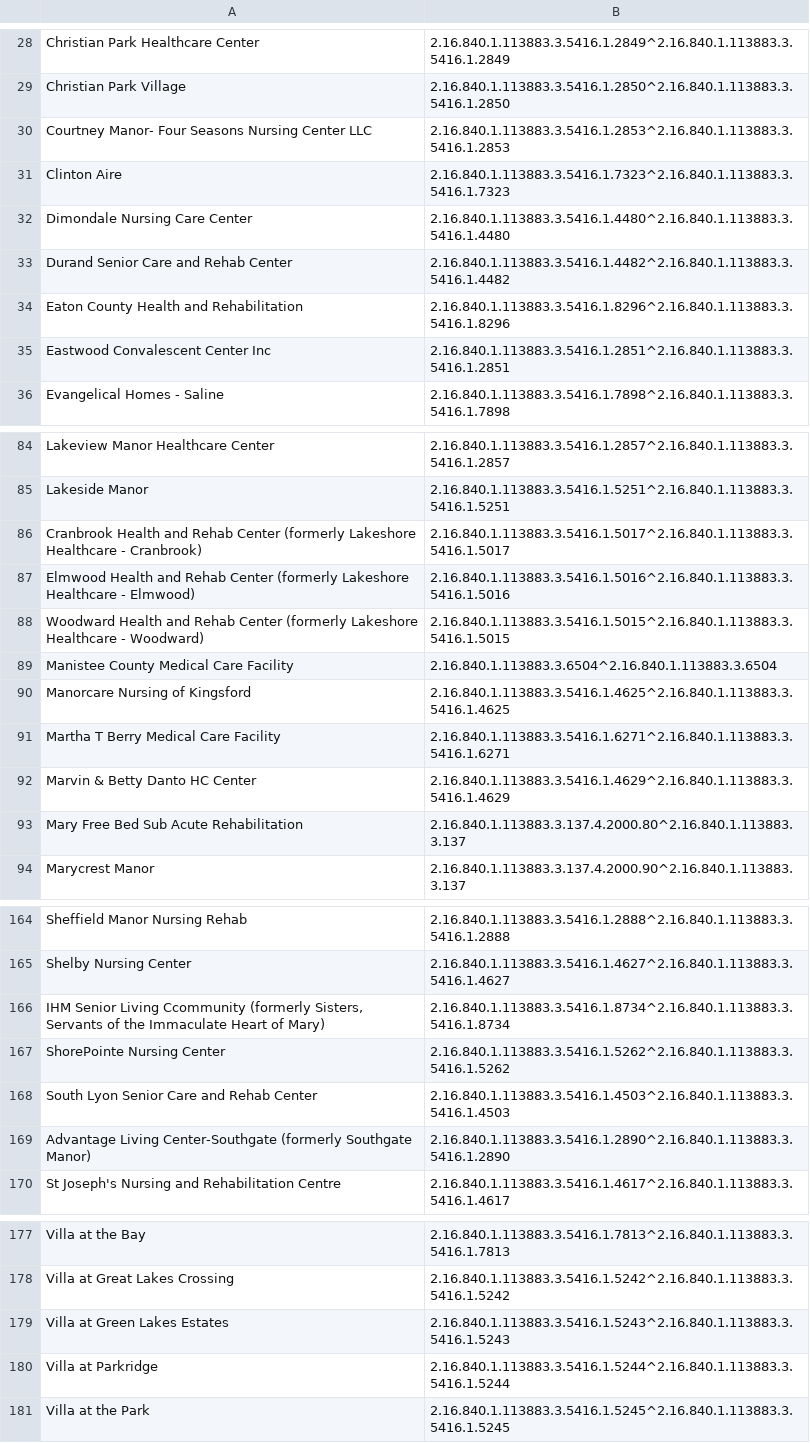
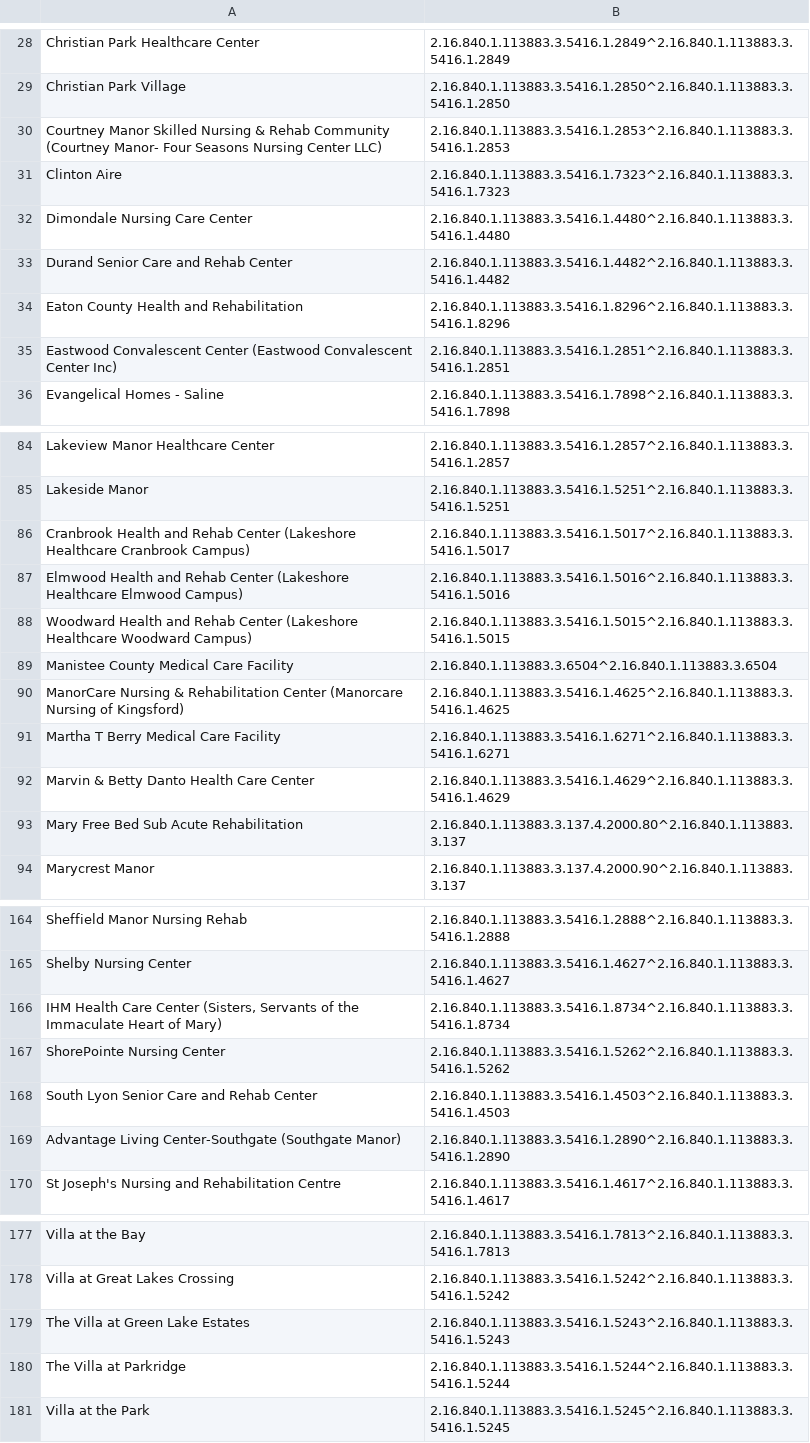
Before and after one commit to informationsoftworks/mihin, a CSV file: oids/snfs.csv, drawn as a sheet; only a part is shown, gaps mark what is left out; the diff covers the shown part only.

```diff
--- a/oids/snfs.csv
+++ b/oids/snfs.csv
@@ -29,3 +29,3 @@ Christian Park Healthcare Center  ,2.16.840.1.113883.3.5416.1.2849^2.16.840.1.
 Christian Park Village  ,2.16.840.1.113883.3.5416.1.2850^2.16.840.1.113883.3.5416.1.2850,,,,,,,,,
-Courtney Manor- Four Seasons Nursing Center LLC,2.16.840.1.113883.3.5416.1.2853^2.16.840.1.113883.3.5416.1.2853,,,,,,,,,
+Courtney Manor Skilled Nursing & Rehab Community (Courtney Manor- Four Seasons Nursing Center LLC),2.16.840.1.113883.3.5416.1.2853^2.16.840.1.113883.3.5416.1.2853,,,,,,,,,
 Clinton Aire,2.16.840.1.113883.3.5416.1.7323^2.16.840.1.113883.3.5416.1.7323,,,,,,,,,
@@ -34,3 +34,3 @@ Durand Senior Care and Rehab Center,2.16.840.1.113883.3.5416.1.4482^2.16.840.1.1
 Eaton County Health and Rehabilitation,2.16.840.1.113883.3.5416.1.8296^2.16.840.1.113883.3.5416.1.8296,,,,,,,,,
-Eastwood Convalescent Center Inc  ,2.16.840.1.113883.3.5416.1.2851^2.16.840.1.113883.3.5416.1.2851,,,,,,,,,
+Eastwood Convalescent Center (Eastwood Convalescent Center Inc),2.16.840.1.113883.3.5416.1.2851^2.16.840.1.113883.3.5416.1.2851,,,,,,,,,
 Evangelical Homes - Saline,2.16.840.1.113883.3.5416.1.7898^2.16.840.1.113883.3.5416.1.7898,,,,,,,,,
@@ -85,9 +85,9 @@ Lakeview Manor Healthcare Center,2.16.840.1.113883.3.5416.1.2857^2.16.840.1.1138
 Lakeside Manor,2.16.840.1.113883.3.5416.1.5251^2.16.840.1.113883.3.5416.1.5251,,,,,,,,,
-Cranbrook Health and Rehab Center (formerly Lakeshore Healthcare - Cranbrook),2.16.840.1.113883.3.5416.1.5017^2.16.840.1.113883.3.5416.1.5017,,,,,,,,,
-Elmwood Health and Rehab Center (formerly Lakeshore Healthcare - Elmwood),2.16.840.1.113883.3.5416.1.5016^2.16.840.1.113883.3.5416.1.5016,,,,,,,,,
-Woodward Health and Rehab Center (formerly Lakeshore Healthcare - Woodward),2.16.840.1.113883.3.5416.1.5015^2.16.840.1.113883.3.5416.1.5015,,,,,,,,,
+Cranbrook Health and Rehab Center (Lakeshore Healthcare Cranbrook Campus),2.16.840.1.113883.3.5416.1.5017^2.16.840.1.113883.3.5416.1.5017,,,,,,,,,
+Elmwood Health and Rehab Center (Lakeshore Healthcare Elmwood Campus),2.16.840.1.113883.3.5416.1.5016^2.16.840.1.113883.3.5416.1.5016,,,,,,,,,
+Woodward Health and Rehab Center (Lakeshore Healthcare Woodward Campus),2.16.840.1.113883.3.5416.1.5015^2.16.840.1.113883.3.5416.1.5015,,,,,,,,,
 Manistee County Medical Care Facility,2.16.840.1.113883.3.6504^2.16.840.1.113883.3.6504,,,,,,,,,
-Manorcare Nursing of Kingsford,2.16.840.1.113883.3.5416.1.4625^2.16.840.1.113883.3.5416.1.4625,,,,,,,,,
+ManorCare Nursing & Rehabilitation Center (Manorcare Nursing of Kingsford),2.16.840.1.113883.3.5416.1.4625^2.16.840.1.113883.3.5416.1.4625,,,,,,,,,
 Martha T Berry Medical Care Facility,2.16.840.1.113883.3.5416.1.6271^2.16.840.1.113883.3.5416.1.6271 ,,,,,,,,,
-Marvin & Betty Danto HC Center,2.16.840.1.113883.3.5416.1.4629^2.16.840.1.113883.3.5416.1.4629,,,,,,,,,
+Marvin & Betty Danto Health Care Center,2.16.840.1.113883.3.5416.1.4629^2.16.840.1.113883.3.5416.1.4629,,,,,,,,,
 Mary Free Bed Sub Acute Rehabilitation,2.16.840.1.113883.3.137.4.2000.80^2.16.840.1.113883.3.137,,,,,,,,,
@@ -165,6 +165,6 @@ Sheffield Manor Nursing Rehab    ,2.16.840.1.113883.3.5416.1.2888^2.16.840.1.
 Shelby Nursing Center,2.16.840.1.113883.3.5416.1.4627^2.16.840.1.113883.3.5416.1.4627,,,,,,,,,
-"IHM Senior Living Ccommunity (formerly Sisters, Servants of the Immaculate Heart of Mary)",2.16.840.1.113883.3.5416.1.8734^2.16.840.1.113883.3.5416.1.8734,,,,,,,,,
+"IHM Health Care Center (Sisters, Servants of the Immaculate Heart of Mary)",2.16.840.1.113883.3.5416.1.8734^2.16.840.1.113883.3.5416.1.8734,,,,,,,,,
 ShorePointe Nursing Center,2.16.840.1.113883.3.5416.1.5262^2.16.840.1.113883.3.5416.1.5262 ,,,,,,,,,
 South Lyon Senior Care and Rehab Center,2.16.840.1.113883.3.5416.1.4503^2.16.840.1.113883.3.5416.1.4503,,,,,,,,,
-Advantage Living Center-Southgate (formerly Southgate Manor),2.16.840.1.113883.3.5416.1.2890^2.16.840.1.113883.3.5416.1.2890,,,,,,,,,
+Advantage Living Center-Southgate (Southgate Manor),2.16.840.1.113883.3.5416.1.2890^2.16.840.1.113883.3.5416.1.2890,,,,,,,,,
 St Joseph's Nursing and Rehabilitation Centre,2.16.840.1.113883.3.5416.1.4617^2.16.840.1.113883.3.5416.1.4617,,,,,,,,,
@@ -178,4 +178,4 @@ Villa at the Bay,2.16.840.1.113883.3.5416.1.7813^2.16.840.1.113883.3.5416.1.7813
 Villa at Great Lakes Crossing,2.16.840.1.113883.3.5416.1.5242^2.16.840.1.113883.3.5416.1.5242,,,,,,,,,
-Villa at Green Lakes Estates,2.16.840.1.113883.3.5416.1.5243^2.16.840.1.113883.3.5416.1.5243,,,,,,,,,
-Villa at Parkridge,2.16.840.1.113883.3.5416.1.5244^2.16.840.1.113883.3.5416.1.5244,,,,,,,,,
+The Villa at Green Lake Estates,2.16.840.1.113883.3.5416.1.5243^2.16.840.1.113883.3.5416.1.5243,,,,,,,,,
+The Villa at Parkridge,2.16.840.1.113883.3.5416.1.5244^2.16.840.1.113883.3.5416.1.5244,,,,,,,,,
 Villa at the Park,2.16.840.1.113883.3.5416.1.5245^2.16.840.1.113883.3.5416.1.5245,,,,,,,,,
```
Also changed, not shown: 32 edited cells elsewhere in this file, 1 other file.
